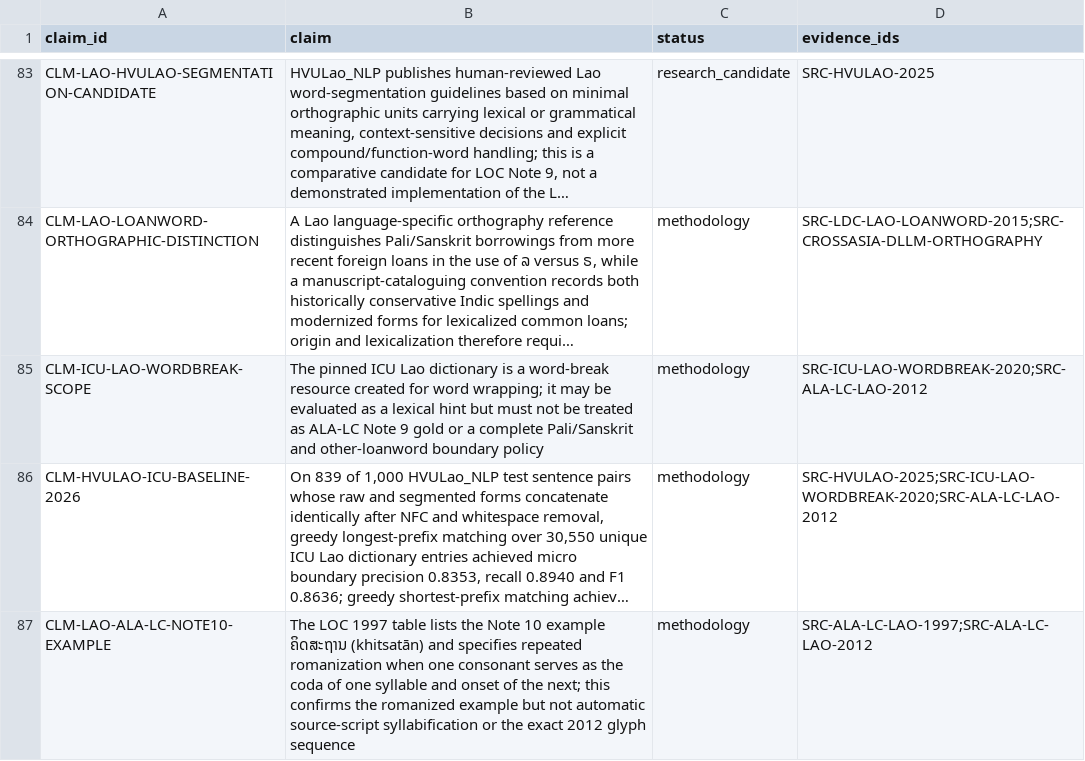
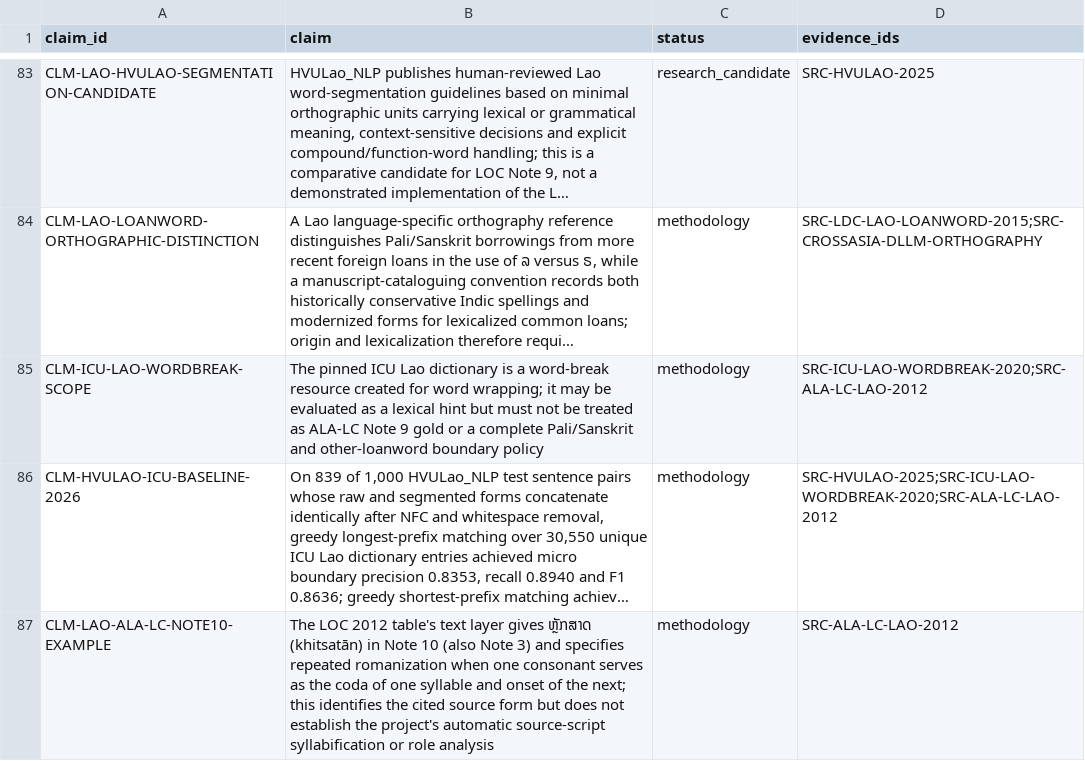
Before and after one commit to ClippyFirst/Lao-Ukrainian-Phonetic-System, a CSV file: data/evidence/claims.csv, drawn as a sheet; only a part is shown, gaps mark what is left out; long unchanged cells end in …; the diff names each change by its address in the sheet, - before the commit and + after, or states it on an @@ line.

Commit message:
evidence: correct Note10 claim to LOC 2012 text-layer source

```diff
--- a/data/evidence/claims.csv
+++ b/data/evidence/claims.csv
-B87 (claim): The LOC 1997 table lists the Note 10 example ຄິດສະຖານ (khitsatān) and specifies repeated romanization when one consonant serves as the coda of one syllable and onset of the next; this confirms the romanized example but not automatic source-script syllabification or the exact 2012 glyph sequence
+B87 (claim): The LOC 2012 table's text layer gives ຫຼັກສາດ (khitsatān) in Note 10 (also Note 3) and specifies repeated romanization when one consonant serves as the coda of one syllable and onset of the next; this identifies the cited source form but does not establish the project's automatic source-script syllabification or role analysis
-D87 (evidence_ids): SRC-ALA-LC-LAO-1997;SRC-ALA-LC-LAO-2012
+D87 (evidence_ids): SRC-ALA-LC-LAO-2012
```
